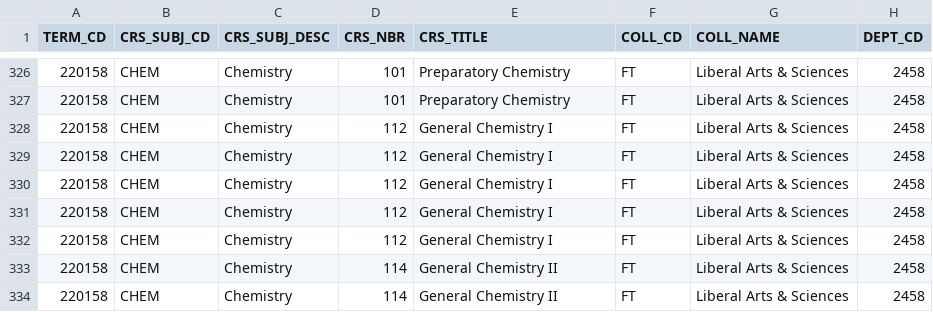
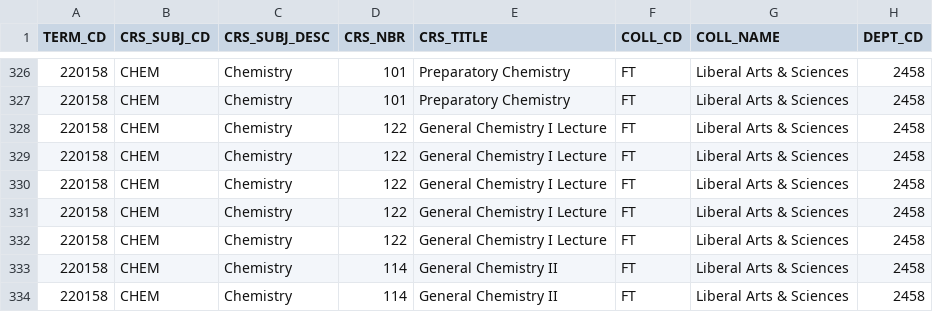
Before and after one commit to shalin2000/UGPWebApp, a CSV file: UGPWebApp/src/main/client/src/CSVData/Fall2015.csv, drawn as a sheet; only a part is shown, gaps mark what is left out; the diff names each change by its address in the sheet, - before the commit and + after, or states it on an @@ line.

```diff
--- a/UGPWebApp/src/main/client/src/CSVData/Fall2015.csv
+++ b/UGPWebApp/src/main/client/src/CSVData/Fall2015.csv
-D328:D332 (CRS_NBR): 112
+D328:D332 (CRS_NBR): 122
-E328:E332 (CRS_TITLE): General Chemistry I
+E328:E332 (CRS_TITLE): General Chemistry I Lecture
```
Also changed, not shown: UGPWebApp/src/main/client/src/CSVData/Spr2010.csv, UGPWebApp/src/main/client/src/CSVData/Spr2013.csv, 22 other files.
